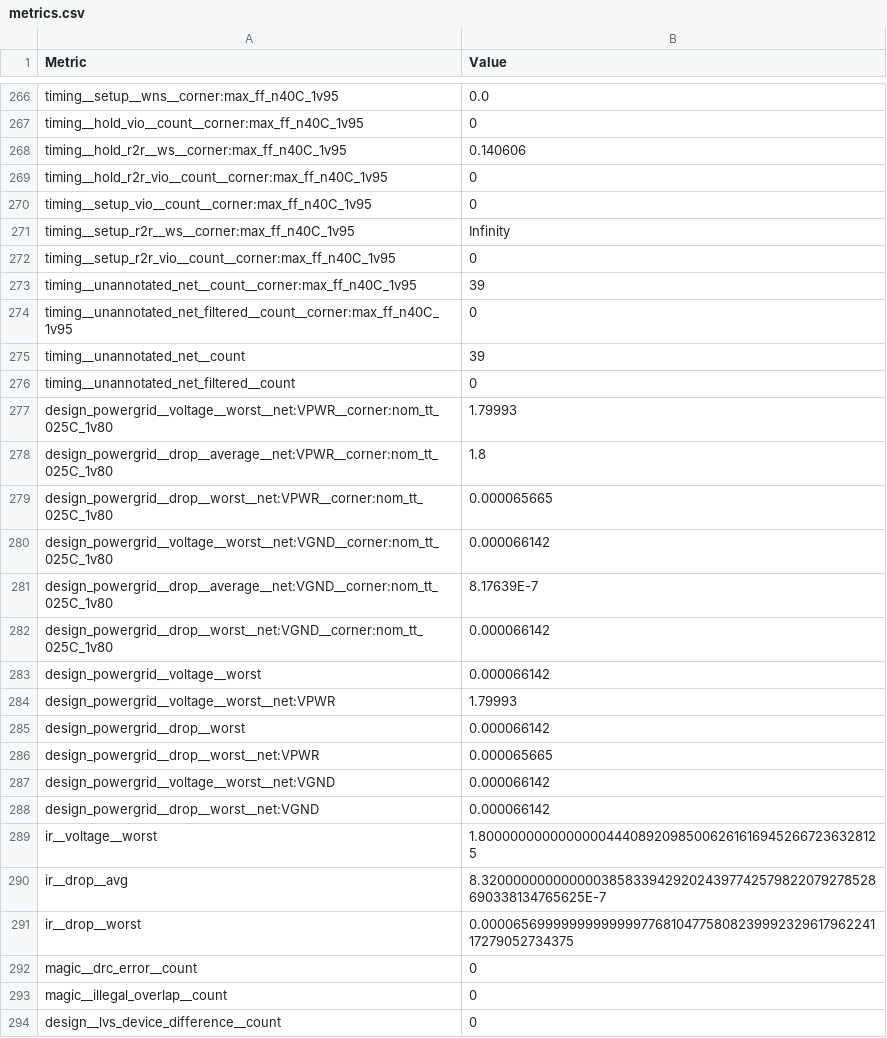
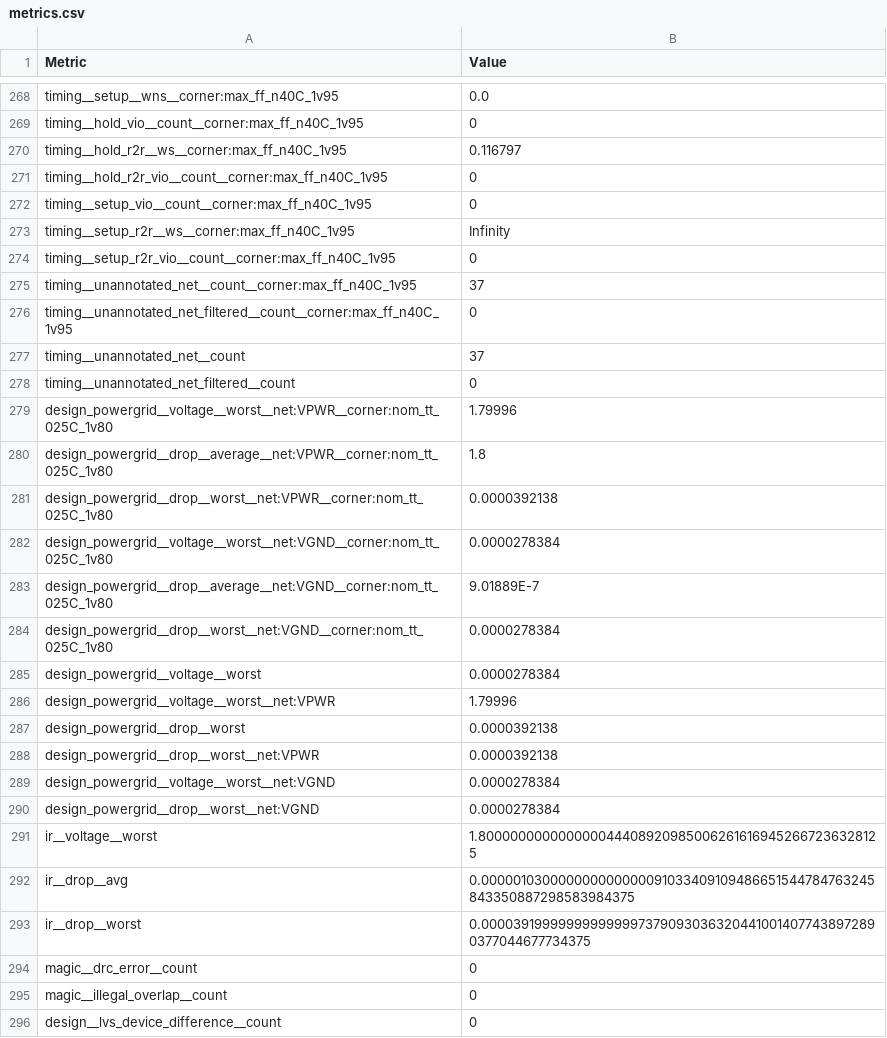
Before and after one commit to htfab/tinytapeout-sky-26a, a CSV file: projects/tt_um_lowprocess_wildcamping/stats/metrics.csv, drawn as a sheet; only a part is shown, gaps mark what is left out; the diff covers the shown part only.

```diff
--- a/projects/tt_um_lowprocess_wildcamping/stats/metrics.csv
+++ b/projects/tt_um_lowprocess_wildcamping/stats/metrics.csv
@@ -267,3 +269,3 @@ timing__setup__wns__corner:max_ff_n40C_1v95,0.0
 timing__hold_vio__count__corner:max_ff_n40C_1v95,0
-timing__hold_r2r__ws__corner:max_ff_n40C_1v95,0.140606
+timing__hold_r2r__ws__corner:max_ff_n40C_1v95,0.116797
 timing__hold_r2r_vio__count__corner:max_ff_n40C_1v95,0
@@ -272,21 +274,21 @@ timing__setup_r2r__ws__corner:max_ff_n40C_1v95,Infinity
 timing__setup_r2r_vio__count__corner:max_ff_n40C_1v95,0
-timing__unannotated_net__count__corner:max_ff_n40C_1v95,39
+timing__unannotated_net__count__corner:max_ff_n40C_1v95,37
 timing__unannotated_net_filtered__count__corner:max_ff_n40C_1v95,0
-timing__unannotated_net__count,39
+timing__unannotated_net__count,37
 timing__unannotated_net_filtered__count,0
-design_powergrid__voltage__worst__net:VPWR__corner:nom_tt_025C_1v80,1.79993
+design_powergrid__voltage__worst__net:VPWR__corner:nom_tt_025C_1v80,1.79996
 design_powergrid__drop__average__net:VPWR__corner:nom_tt_025C_1v80,1.8
-design_powergrid__drop__worst__net:VPWR__corner:nom_tt_025C_1v80,0.000065665
-design_powergrid__voltage__worst__net:VGND__corner:nom_tt_025C_1v80,0.000066142
-design_powergrid__drop__average__net:VGND__corner:nom_tt_025C_1v80,8.17639E-7
-design_powergrid__drop__worst__net:VGND__corner:nom_tt_025C_1v80,0.000066142
-design_powergrid__voltage__worst,0.000066142
-design_powergrid__voltage__worst__net:VPWR,1.79993
-design_powergrid__drop__worst,0.000066142
-design_powergrid__drop__worst__net:VPWR,0.000065665
-design_powergrid__voltage__worst__net:VGND,0.000066142
-design_powergrid__drop__worst__net:VGND,0.000066142
+design_powergrid__drop__worst__net:VPWR__corner:nom_tt_025C_1v80,0.0000392138
+design_powergrid__voltage__worst__net:VGND__corner:nom_tt_025C_1v80,0.0000278384
+design_powergrid__drop__average__net:VGND__corner:nom_tt_025C_1v80,9.01889E-7
+design_powergrid__drop__worst__net:VGND__corner:nom_tt_025C_1v80,0.0000278384
+design_powergrid__voltage__worst,0.0000278384
+design_powergrid__voltage__worst__net:VPWR,1.79996
+design_powergrid__drop__worst,0.0000392138
+design_powergrid__drop__worst__net:VPWR,0.0000392138
+design_powergrid__voltage__worst__net:VGND,0.0000278384
+design_powergrid__drop__worst__net:VGND,0.0000278384
 ir__voltage__worst,1.8000000000000000444089209850062616169452667236328125
-ir__drop__avg,8.32000000000000038583394292024397742579822079278528690338134765625E-7
-ir__drop__worst,0.00006569999999999999776810477580823999232961796224117279052734375
+ir__drop__avg,0.000001030000000000000091033409109486651544784763245843350887298583984375
+ir__drop__worst,0.0000391999999999999973790930363204410014077438972890377044677734375
 magic__drc_error__count,0
```
Also changed, not shown: 2 added rows and 84 edited cells elsewhere in this file, 7 other files.
